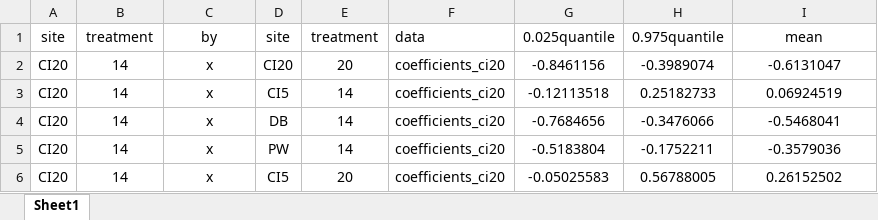
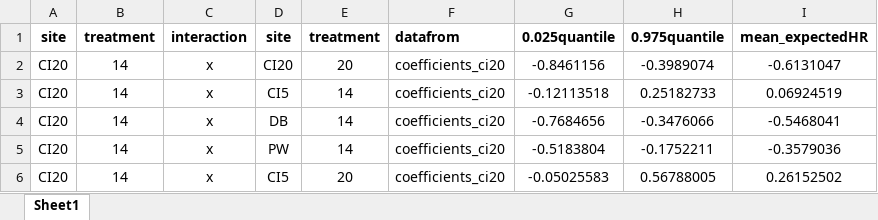
Before and after one commit to lalma/RaccoonOlyLarvalSurvival2, an Excel workbook: data/RaccoonLikelyhoodLarvaeInJar/all500cox_coeff_HR_CI_122721.xlsx, sheet Sheet1, drawn as a sheet; only a part is shown; values as stored, in another font and other column widths than the file's, no borders; the diff names each change by its address in the sheet, - before the commit and + after, or states it on an @@ line.

```diff
--- a/data/RaccoonLikelyhoodLarvaeInJar/all500cox_coeff_HR_CI_122721.xlsx (sheet Sheet1)
+++ b/data/RaccoonLikelyhoodLarvaeInJar/all500cox_coeff_HR_CI_122721.xlsx (sheet Sheet1)
-A1:I1 bold: off
+A1:I1 bold: on
-C1: by
+C1: interaction
-F1: data
+F1: datafrom
-I1: mean
+I1: mean_expectedHR
```
Also changed, not shown: 4 other files.
